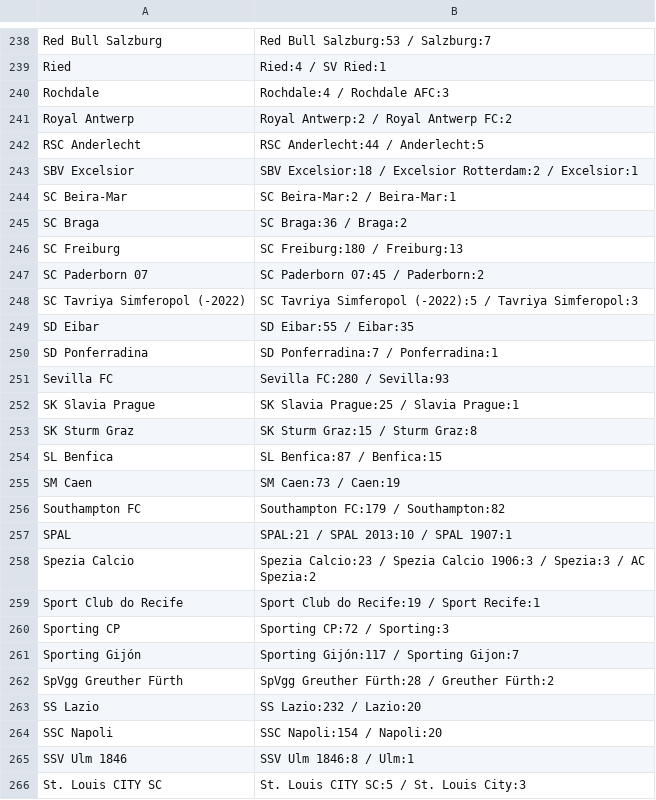
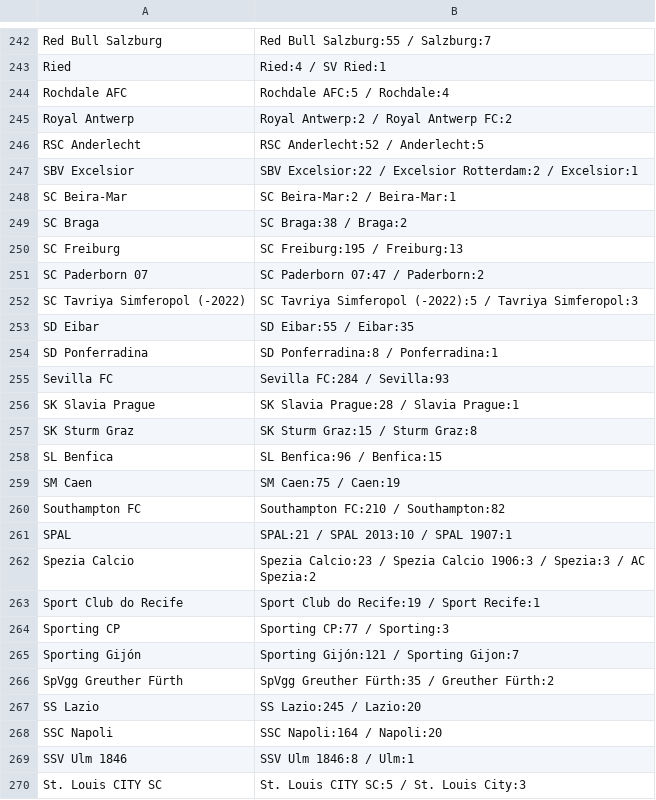
Before and after one commit to Juwon-Seo/soc, a CSV file: elo/aliases.csv, drawn as a sheet; only a part is shown, gaps mark what is left out; addresses are those after the commit; the diff covers the shown part only; the diff names each change by its address in the sheet, - before the commit and + after, or states it on an @@ line.

```diff
--- a/elo/aliases.csv
+++ b/elo/aliases.csv
-B242: Red Bull Salzburg:53 / Salzburg:7
+B242: Red Bull Salzburg:55 / Salzburg:7
-A244: Rochdale
+A244: Rochdale AFC
-B244: Rochdale:4 / Rochdale AFC:3
+B244: Rochdale AFC:5 / Rochdale:4
-B246: RSC Anderlecht:44 / Anderlecht:5
+B246: RSC Anderlecht:52 / Anderlecht:5
-B247: SBV Excelsior:18 / Excelsior…
+B247: SBV Excelsior:22 / Excelsior…
-B249: SC Braga:36 / Braga:2
+B249: SC Braga:38 / Braga:2
-B250: SC Freiburg:180 / Freiburg:13
+B250: SC Freiburg:195 / Freiburg:13
-B251: SC Paderborn 07:45 / Paderborn:2
+B251: SC Paderborn 07:47 / Paderborn:2
-B254: SD Ponferradina:7 / Ponferradina:1
+B254: SD Ponferradina:8 / Ponferradina:1
-B255: Sevilla FC:280 / Sevilla:93
+B255: Sevilla FC:284 / Sevilla:93
-B256: SK Slavia Prague:25 / Slavia Prague:1
+B256: SK Slavia Prague:28 / Slavia Prague:1
-B258: SL Benfica:87 / Benfica:15
+B258: SL Benfica:96 / Benfica:15
-B259: SM Caen:73 / Caen:19
+B259: SM Caen:75 / Caen:19
-B260: Southampton FC:179 / Southampton:82
+B260: Southampton FC:210 / Southampton:82
-B264: Sporting CP:72 / Sporting:3
+B264: Sporting CP:77 / Sporting:3
-B265: Sporting Gijón:117 / Sporting Gijon:7
+B265: Sporting Gijón:121 / Sporting Gijon:7
-B266: SpVgg Greuther Fürth:28 / Greuther Fürth:2
+B266: SpVgg Greuther Fürth:35 / Greuther Fürth:2
-B267: SS Lazio:232 / Lazio:20
+B267: SS Lazio:245 / Lazio:20
-B268: SSC Napoli:154 / Napoli:20
+B268: SSC Napoli:164 / Napoli:20
```
Also changed, not shown: 5 added rows, 1 removed row and 152 edited cells elsewhere in this file, 22 other files.
